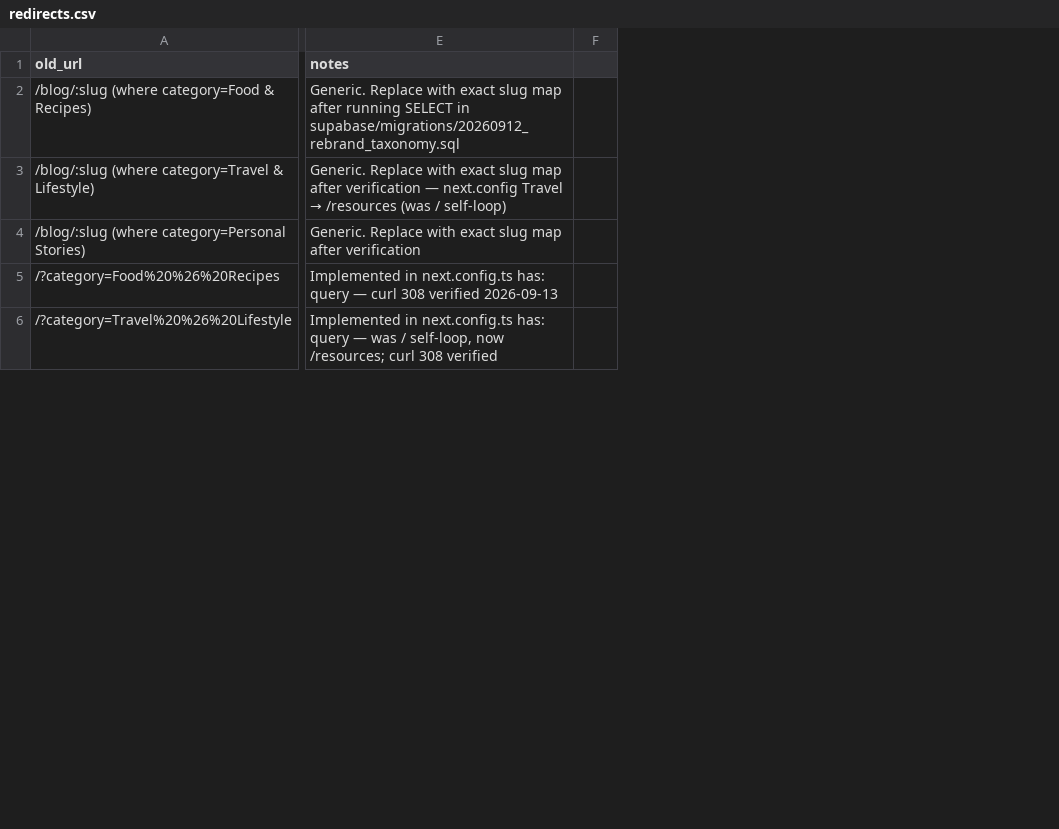
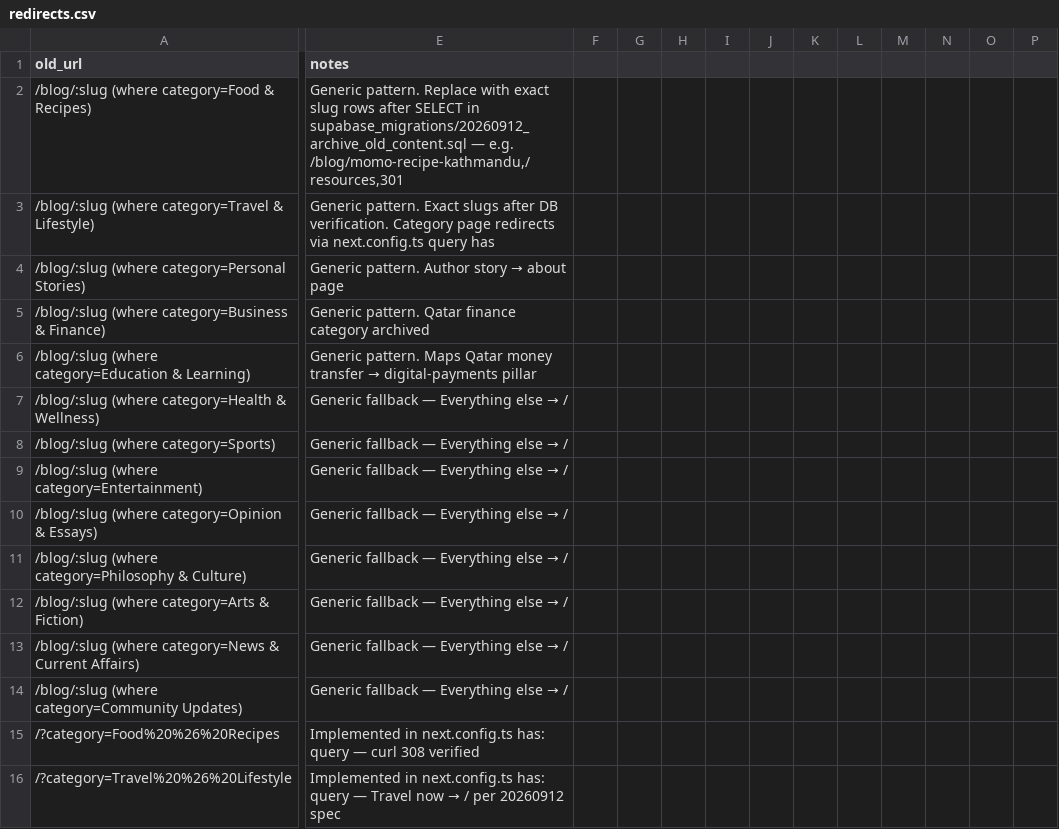
Before and after one commit to akash0526/Community-blog, a CSV file: redirects.csv, drawn as a sheet; only a part is shown, gaps mark what is left out; removed rows and columns are numbered as before the commit, all else as after; rows hold the shown columns only; the diff covers the shown part only; the diff names each change by its address in the sheet, - before the commit and + after, or states it on an @@ line.

Commit message:
feat(archive): hide old Qatar content, filter homepage to 5 pillars, noindex draft, redirects
- Create supabase_migrations/20260912_archive_old_content.sql SELECT-first grouped by category (13 old vs 5 new) and COMMENTED-OUT UPDATE status='draft' for Food & Recipes, Travel & Lifestyle, Personal Stories, Business & Finance, Education & Learning, Health & Wellness, Sports, Entertainment, Opinion & Essays, Philosophy & Culture, Arts & Fiction, News & Current Affairs, Community Updates; includes redirect map CASE and rollback; does not auto-run
- Filter homepage feed to 5 new categories regardless of status: lib/articles.js ALLOWED_CATEGORIES + .in(category) in getPaginatedArticles/getPublishedArticleCount, defensive filter in app/page.jsx and app/api/articles/route.ts, localStorage filter in CommunityFeed uses storyCategoryValues
- Robots noindex in app/blog/[slug]/page.jsx generateMetadata when status==='draft' (old archived content)
- redirects.csv + next.config.ts: Food & Recipes->/resources, Travel & Lifestyle->/, Personal Stories->/about, Business & Finance->/, Education & Learning->/digital-payments, everything else->/ ; 13 query-has redirects permanent true

Build/lint/test pass, ClientDate untouched

Co-authored-by: internal-model

Co-authored-by: arena-agent <297053741+arena-agent@users.noreply.github.com>

```diff
--- a/redirects.csv
+++ b/redirects.csv
-column F, empty
+column F, empty
+column G, empty
+column H, empty
+column I, empty
+column J, empty
+column K, empty
+column L, empty
+column M, empty
+column N, empty
+column O, empty
+column P, empty
-E2 (notes): Generic. Replace with exact slug map after running SELECT in supabase/migrations/20260912_rebrand_taxonomy.sql
+E2 (notes): Generic pattern. Replace with exact slug rows after SELECT in supabase_migrations/20260912_archive_old_content.sql — e.g. /blog/momo-recipe-kathmandu,/resources,301
@@ E3 (notes): Generic. Replace with exact slug map after verification — next.config Travel → /resources (was / self-loop) → Generic pattern. Exact slugs after DB verification. Category page redirects via next.config.ts query has @@
@@ E4 (notes): Generic. Replace with exact slug map after verification → Generic pattern. Author story → about page @@
+row 5: /blog/:slug (where category=Business & Finance) | Generic pattern. Qatar finance category archived
+row 6: /blog/:slug (where category=Education & Learning) | Generic pattern. Maps Qatar money transfer → digital-payments pillar
+row 7: /blog/:slug (where category=Health & Wellness) | Generic fallback — Everything else → /
+row 8: /blog/:slug (where category=Sports) | Generic fallback — Everything else → /
+row 9: /blog/:slug (where category=Entertainment) | Generic fallback — Everything else → /
+row 10: /blog/:slug (where category=Opinion & Essays) | Generic fallback — Everything else → /
+row 11: /blog/:slug (where category=Philosophy & Culture) | Generic fallback — Everything else → /
+row 12: /blog/:slug (where category=Arts & Fiction) | Generic fallback — Everything else → /
+row 13: /blog/:slug (where category=News & Current Affairs) | Generic fallback — Everything else → /
+row 14: /blog/:slug (where category=Community Updates) | Generic fallback — Everything else → /
-E15 (notes): …308 verified 2026-09-13
+E15 (notes): …308 verified
@@ E16 (notes): …query — was / self-loop, now /resources; curl 308 verified → …query — Travel now → / per 20260912 spec @@
```
Also changed, not shown: 10 added rows and 8 edited cells elsewhere in this file, 7 other files.
